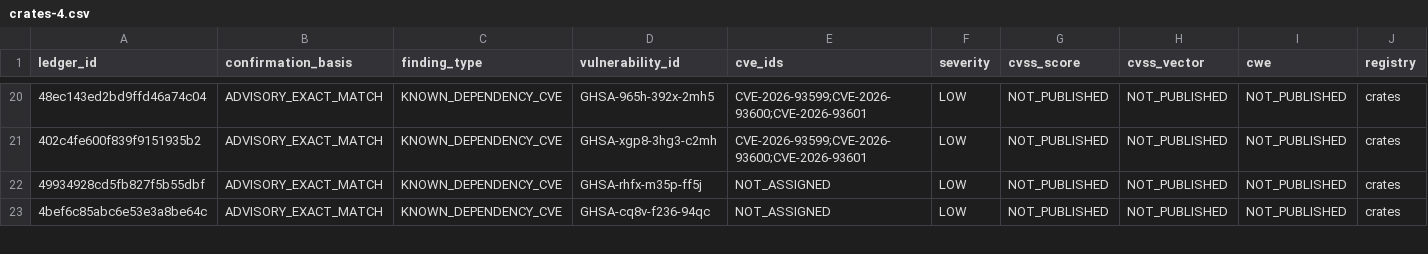
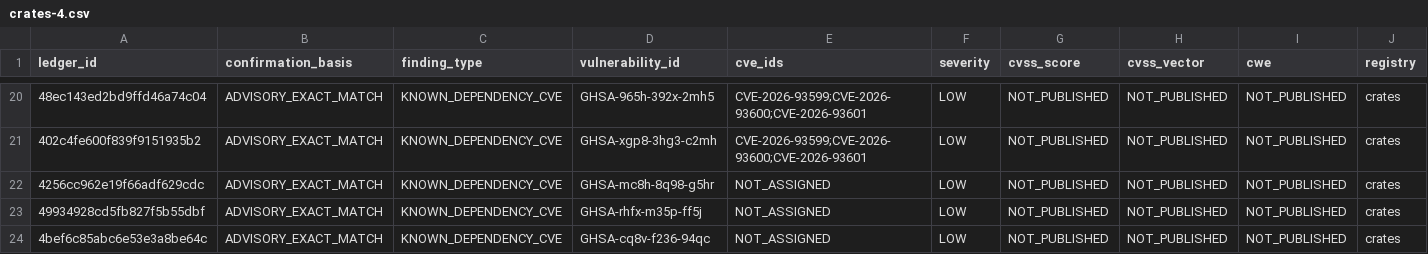
Before and after one commit to OpenSource-For-Freedom/Huginn, a CSV file: ledger/cve_ledger/crates-4.csv, drawn as a sheet; only a part is shown, gaps mark what is left out; rows hold the shown columns only; the diff names each change by its address in the sheet, - before the commit and + after, or states it on an @@ line.

```diff
--- a/ledger/cve_ledger/crates-4.csv
+++ b/ledger/cve_ledger/crates-4.csv
+row 22: 4256cc962e19f66adf629cdc | ADVISORY_EXACT_MATCH | KNOWN_DEPENDENCY_CVE | GHSA-mc8h-8q98-g5hr | NOT_ASSIGNED | LOW | NOT_PUBLISHED | NOT_PUBLISHED | NOT_PUBLISHED | crates
```
Also changed, not shown: ledger/cve_ledger/crates-2.csv, ledger/cve_ledger/crates-9.csv, 12 other files.
